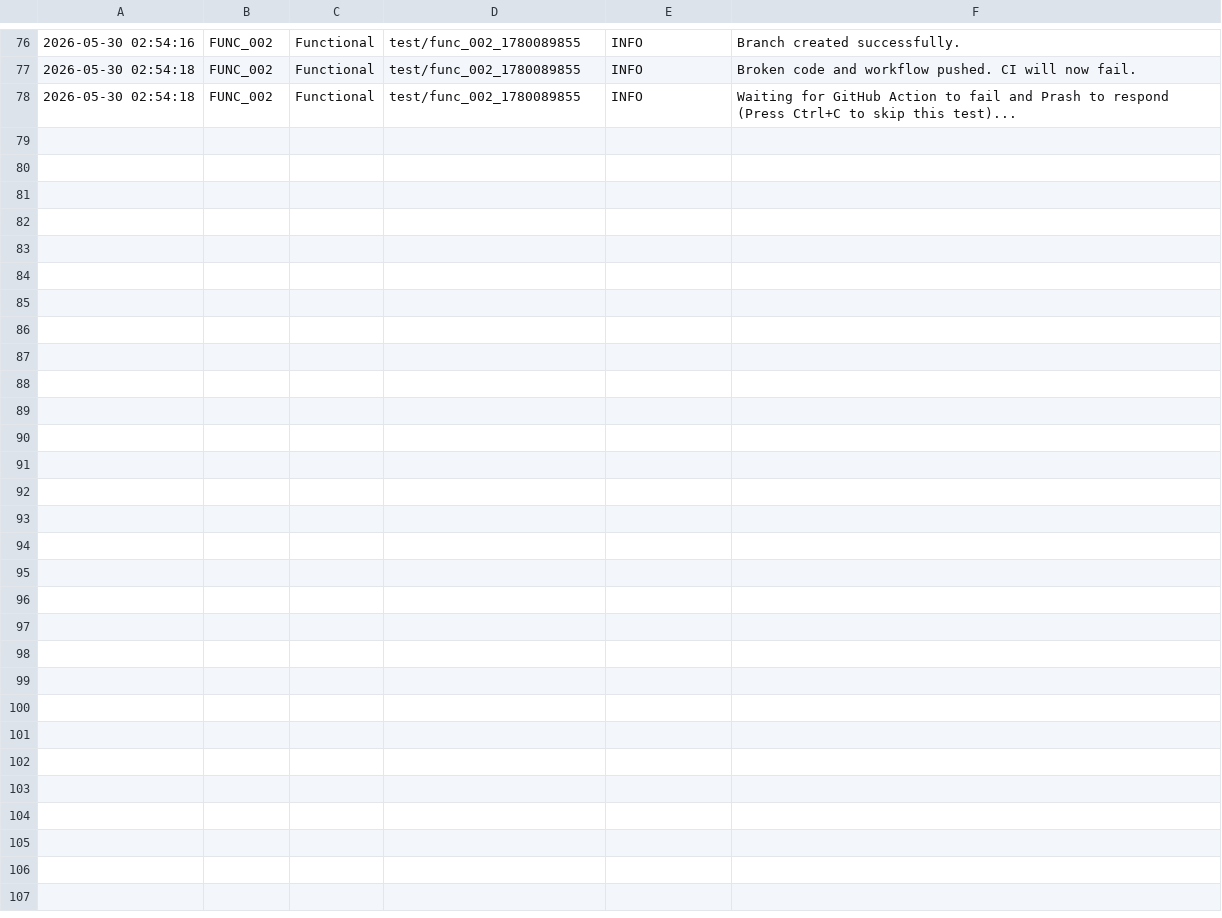
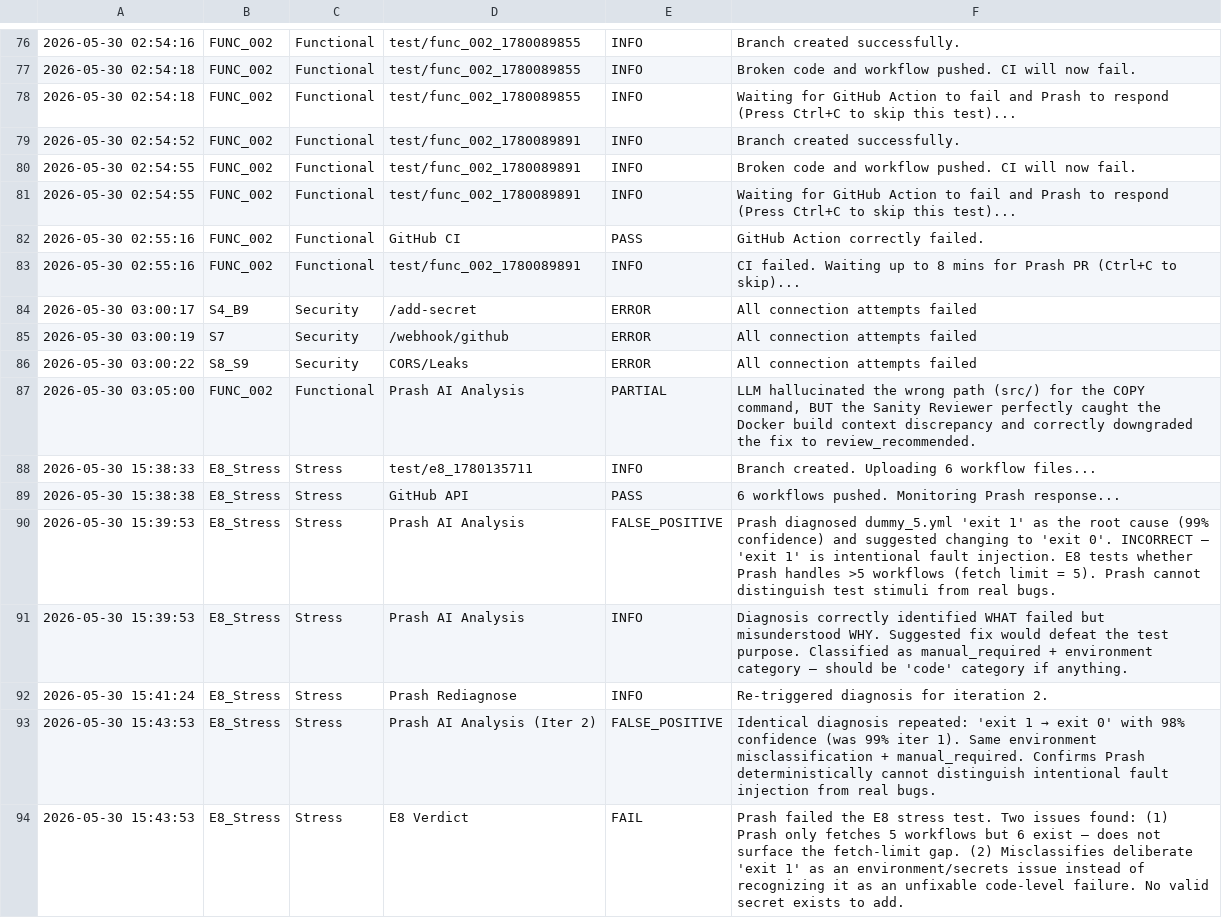
Before and after one commit to ananttheacharya/Prash-Test-Cases, a CSV file: test_results.csv, drawn as a sheet; only a part is shown, gaps mark what is left out; the diff names each change by its address in the sheet, - before the commit and + after, or states it on an @@ line.

Commit message:
more changes

```diff
--- a/test_results.csv
+++ b/test_results.csv
+row 79: 2026-05-30 02:54:52 | FUNC_002 | Functional | test/func_002_1780089891 | INFO | Branch created successfully.
+row 80: 2026-05-30 02:54:55 | FUNC_002 | Functional | test/func_002_1780089891 | INFO | Broken code and workflow pushed. CI will now fail.
+row 81: 2026-05-30 02:54:55 | FUNC_002 | Functional | test/func_002_1780089891 | INFO | Waiting for GitHub Action to fail and Prash to respond (Press Ctrl+C to skip this test)...
+row 82: 2026-05-30 02:55:16 | FUNC_002 | Functional | GitHub CI | PASS | GitHub Action correctly failed.
+row 83: 2026-05-30 02:55:16 | FUNC_002 | Functional | test/func_002_1780089891 | INFO | CI failed. Waiting up to 8 mins for Prash PR (Ctrl+C to skip)...
+row 84: 2026-05-30 03:00:17 | S4_B9 | Security | /add-secret | ERROR | All connection attempts failed
+row 85: 2026-05-30 03:00:19 | S7 | Security | /webhook/github | ERROR | All connection attempts failed
+row 86: 2026-05-30 03:00:22 | S8_S9 | Security | CORS/Leaks | ERROR | All connection attempts failed
+row 87: 2026-05-30 03:05:00 | FUNC_002 | Functional | Prash AI Analysis | PARTIAL | LLM hallucinated the wrong path (src/) for the COPY command, BUT the Sanity Reviewer perfectly caught the Docker build context discrepancy and correctly downgraded the fix to review_recommended.
+row 88: 2026-05-30 15:38:33 | E8_Stress | Stress | test/e8_1780135711 | INFO | Branch created. Uploading 6 workflow files...
+row 89: 2026-05-30 15:38:38 | E8_Stress | Stress | GitHub API | PASS | 6 workflows pushed. Monitoring Prash response...
+row 90: 2026-05-30 15:39:53 | E8_Stress | Stress | Prash AI Analysis | FALSE_POSITIVE | Prash diagnosed dummy_5.yml 'exit 1' as the root cause (99% confidence) and suggested changing to 'exit 0'. INCORRECT — 'exit 1' is intentional fault injection. E8 tests whether Prash handles >5 workflows (fetch limit = 5). Prash cannot distinguish test stimuli from real bugs.
+row 91: 2026-05-30 15:39:53 | E8_Stress | Stress | Prash AI Analysis | INFO | Diagnosis correctly identified WHAT failed but misunderstood WHY. Suggested fix would defeat the test purpose. Classified as manual_required + environment category — should be 'code' category if anything.
+row 92: 2026-05-30 15:41:24 | E8_Stress | Stress | Prash Rediagnose | INFO | Re-triggered diagnosis for iteration 2.
+row 93: 2026-05-30 15:43:53 | E8_Stress | Stress | Prash AI Analysis (Iter 2) | FALSE_POSITIVE | Identical diagnosis repeated: 'exit 1 → exit 0' with 98% confidence (was 99% iter 1). Same environment misclassification + manual_required. Confirms Prash deterministically cannot distinguish intentional fault injection from real bugs.
+row 94: 2026-05-30 15:43:53 | E8_Stress | Stress | E8 Verdict | FAIL | Prash failed the E8 stress test. Two issues found: (1) Prash only fetches 5 workflows but 6 exist — does not surface the fetch-limit gap. (2) Misclassifies deliberate 'exit 1' as an environment/secrets issue instead of recognizing it as an unfixable code-level failure. No valid secret exists to add.
```
